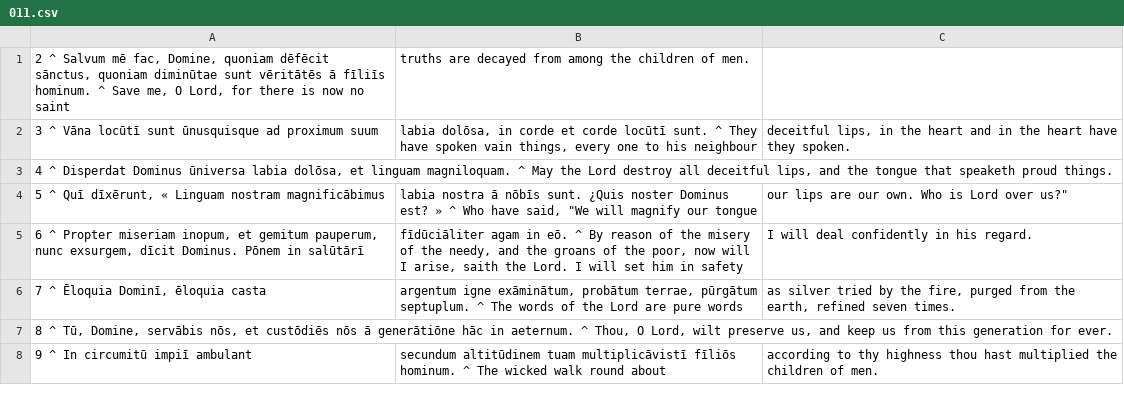
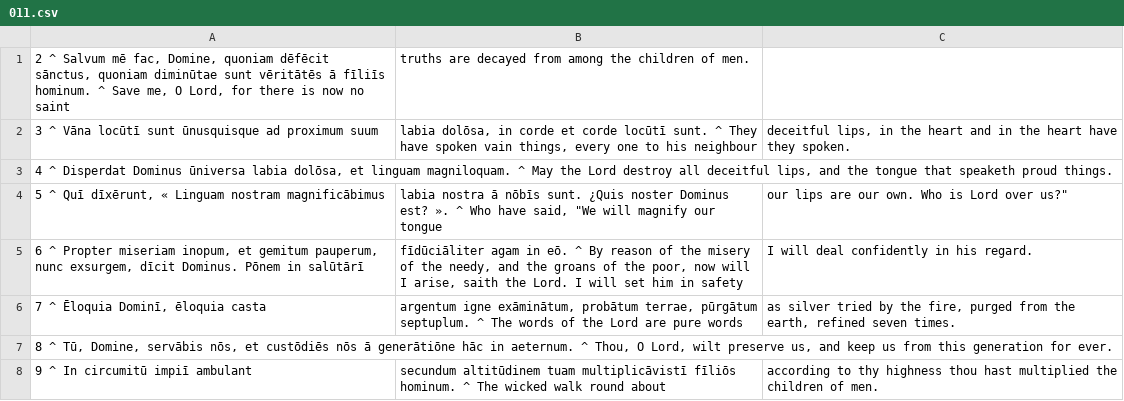
Before and after one commit to DoctrinaLatina/doctrina-latina, a CSV file: vulgata/01-vetus-testamentum/21-psalmi/011.csv, drawn as a sheet.

```diff
--- a/vulgata/01-vetus-testamentum/21-psalmi/011.csv
+++ b/vulgata/01-vetus-testamentum/21-psalmi/011.csv
@@ -3,3 +3,3 @@
 4 ^ Disperdat Dominus ūniversa labia dolōsa, et linguam magniloquam. ^ May the Lord destroy all deceitful lips, and the tongue that speaketh proud things.
-5 ^ Quī dīxērunt, « Linguam nostram magnificābimus; labia nostra ā nōbīs sunt. ¿Quis noster Dominus est? » ^ Who have said, "We will magnify our tongue; our lips are our own. Who is Lord over us?"
+5 ^ Quī dīxērunt, « Linguam nostram magnificābimus; labia nostra ā nōbīs sunt. ¿Quis noster Dominus est? ». ^ Who have said, "We will magnify our tongue; our lips are our own. Who is Lord over us?"
 6 ^ Propter miseriam inopum, et gemitum pauperum, nunc exsurgem, dīcit Dominus. Pōnem in salūtārī; fīdūciāliter agam in eō. ^ By reason of the misery of the needy, and the groans of the poor, now will I arise, saith the Lord. I will set him in safety; I will deal confidently in his regard.
```
Also changed, not shown: vulgata/01-vetus-testamentum/21-psalmi/004.csv, vulgata/01-vetus-testamentum/21-psalmi/040.csv, 8 other files.
